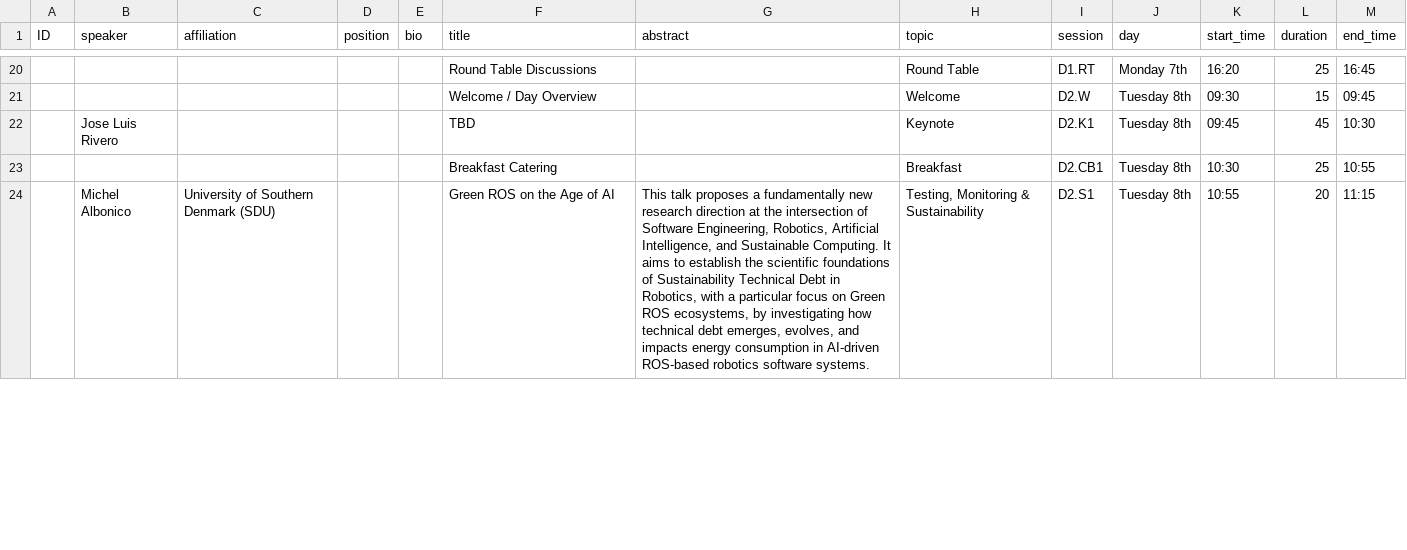
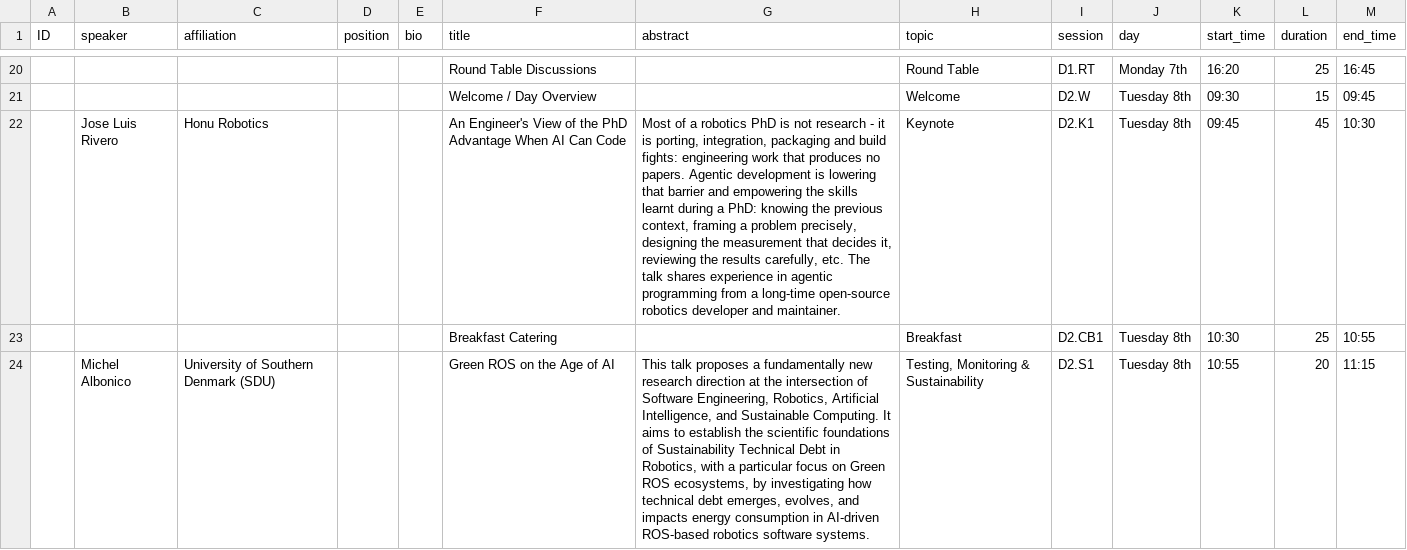
Before and after one commit to rsemeeting/rse2026, a CSV file: _data/program/program_rse26.csv, drawn as a sheet; only a part is shown, gaps mark what is left out; the diff names each change by its address in the sheet, - before the commit and + after, or states it on an @@ line.

Commit message:
Update program schedule with Jose Luis Rivero keynote talk

```diff
--- a/_data/program/program_rse26.csv
+++ b/_data/program/program_rse26.csv
-C22 (affiliation): (empty)
+C22 (affiliation): Honu Robotics
-F22 (title): TBD
+F22 (title): An Engineer's View of the PhD Advantage When AI Can Code
-G22 (abstract): (empty)
+G22 (abstract): Most of a robotics PhD is not research - it is porting, integration, packaging and build fights: engineering work that produces no papers. Agentic development is lowering that barrier and empowering the skills learnt during a PhD: knowing the previous context, framing a problem precisely, designing the measurement that decides it, reviewing the results carefully, etc. The talk shares experience in agentic programming from a long-time open-source robotics developer and maintainer.
```
